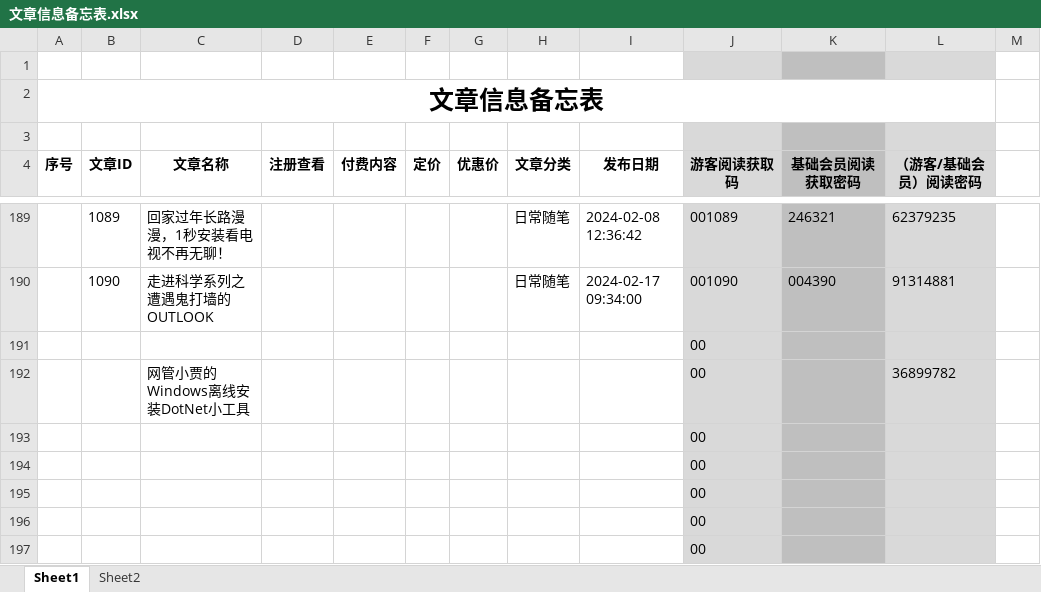
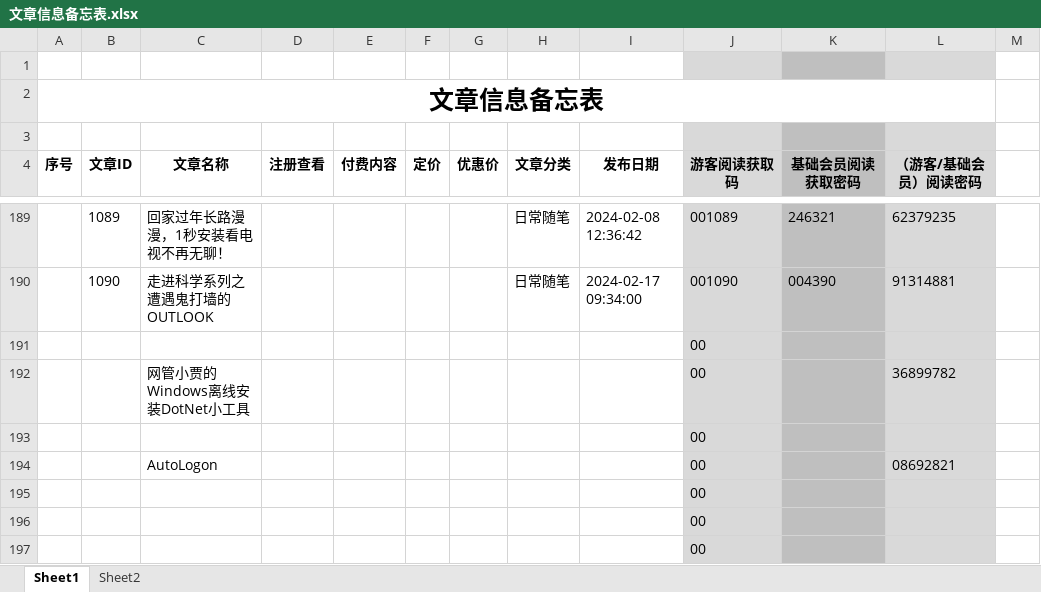
Before and after one commit to panxibei/writing, an Excel workbook: 11_付费课程/99.资料/文章信息备忘表.xlsx, sheet Sheet1, drawn as a sheet; only a part is shown, gaps mark what is left out; values as stored, in another font and other column widths than the file's, no borders; conditional formats not drawn; removed rows and columns are numbered as before the commit, all else as after; the diff names each change by its address in the sheet, - before the commit and + after, or states it on an @@ line.

```diff
--- a/11_付费课程/99.资料/文章信息备忘表.xlsx (sheet Sheet1)
+++ b/11_付费课程/99.资料/文章信息备忘表.xlsx (sheet Sheet1)
-row 194:  |  |  |  |  |  |  |  |  | 00
+row 194:  |  | AutoLogon |  |  |  |  |  |  | 00 |  | 08692821
```
Also changed, not shown: 3 other files.
